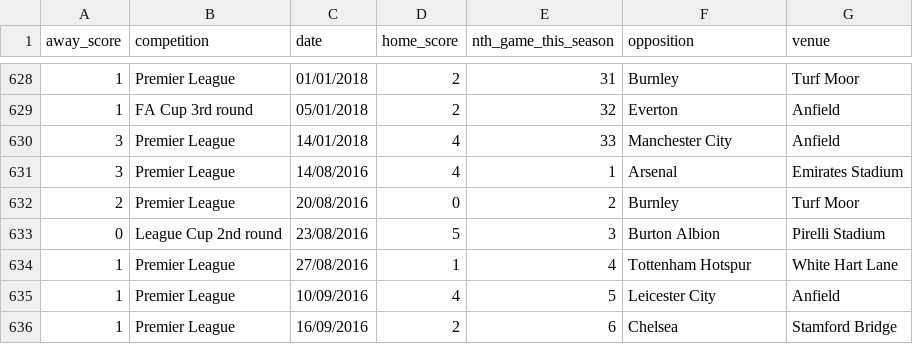
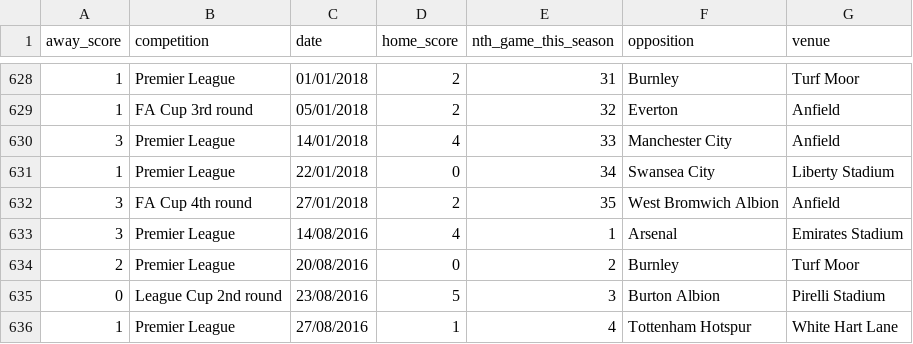
Before and after one commit to shep312/liverpool-predictions, a CSV file: data/training_data/liverpool_fixture_history.csv (was data/liverpool_fixture_history.csv), drawn as a sheet; only a part is shown, gaps mark what is left out; the shorter side is filled out with more unchanged rows; the diff names each change by its address in the sheet, - before the commit and + after, or states it on an @@ line.

Commit message:
Importation and training functionality added to .py scripts

```diff
--- a/data/liverpool_fixture_history.csv
+++ b/data/training_data/liverpool_fixture_history.csv
+row 631: 1 | Premier League | 22/01/2018 | 0 | 34 | Swansea City | Liberty Stadium
+row 632: 3 | FA Cup 4th round | 27/01/2018 | 2 | 35 | West Bromwich Albion | Anfield
```
Also changed, not shown: 8 other files.
